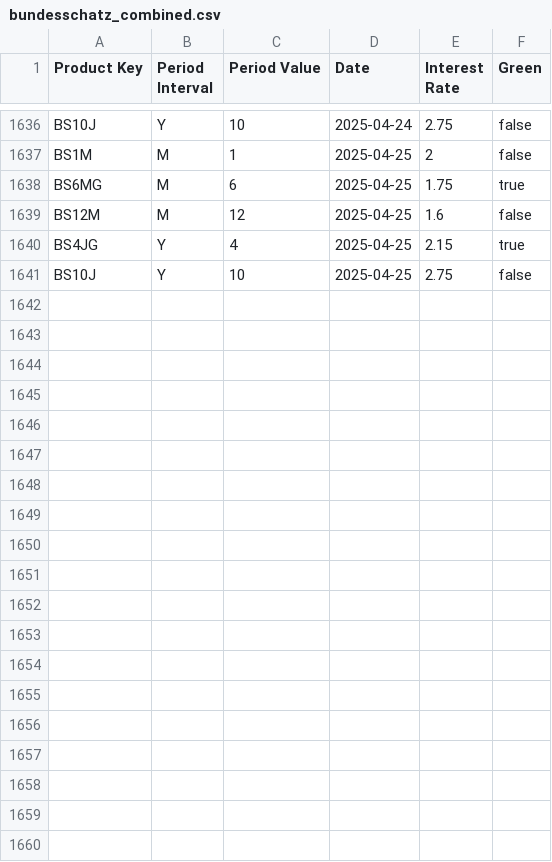
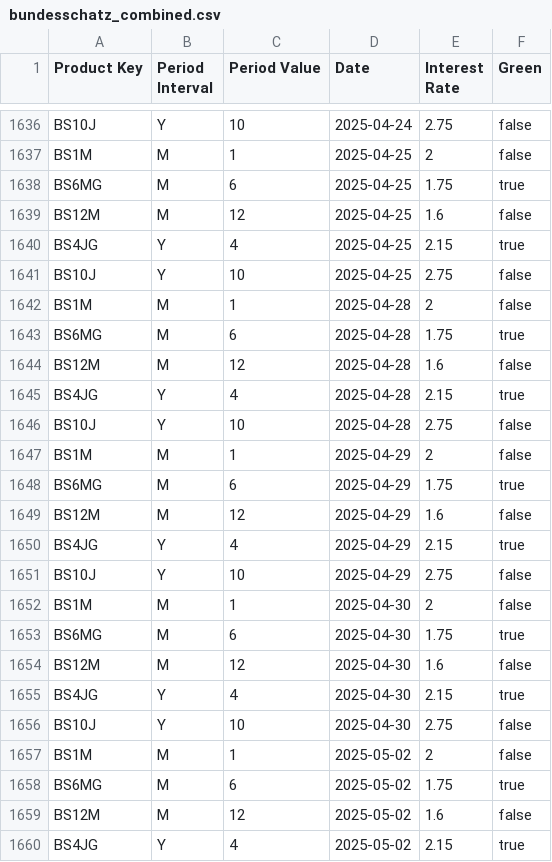
Before and after one commit to VaraNiN/05_GeldMarkt, a CSV file: bundesschatz_combined.csv, drawn as a sheet; only a part is shown, gaps mark what is left out; the diff covers the shown part only.

```diff
--- a/bundesschatz_combined.csv
+++ b/bundesschatz_combined.csv
@@ -1641 +1641,20 @@
 "BS10J","Y","10","2025-04-25","2.75","false"
+"BS1M","M","1","2025-04-28","2","false"
+"BS6MG","M","6","2025-04-28","1.75","true"
+"BS12M","M","12","2025-04-28","1.6","false"
+"BS4JG","Y","4","2025-04-28","2.15","true"
+"BS10J","Y","10","2025-04-28","2.75","false"
+"BS1M","M","1","2025-04-29","2","false"
+"BS6MG","M","6","2025-04-29","1.75","true"
+"BS12M","M","12","2025-04-29","1.6","false"
+"BS4JG","Y","4","2025-04-29","2.15","true"
+"BS10J","Y","10","2025-04-29","2.75","false"
+"BS1M","M","1","2025-04-30","2","false"
+"BS6MG","M","6","2025-04-30","1.75","true"
+"BS12M","M","12","2025-04-30","1.6","false"
+"BS4JG","Y","4","2025-04-30","2.15","true"
+"BS10J","Y","10","2025-04-30","2.75","false"
+"BS1M","M","1","2025-05-02","2","false"
+"BS6MG","M","6","2025-05-02","1.75","true"
+"BS12M","M","12","2025-05-02","1.6","false"
+"BS4JG","Y","4","2025-05-02","2.15","true"
```
Also changed, not shown: 11 added rows elsewhere in this file, 3 other files.
